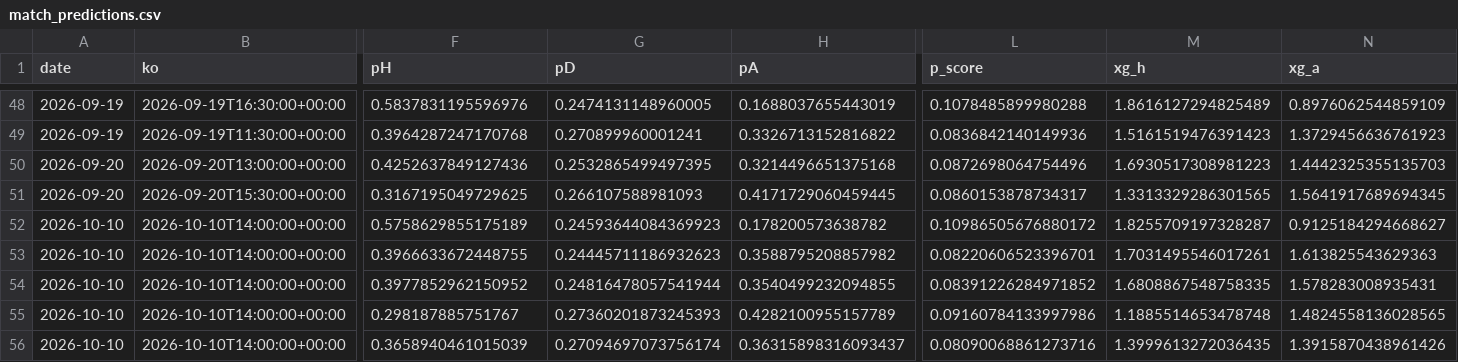
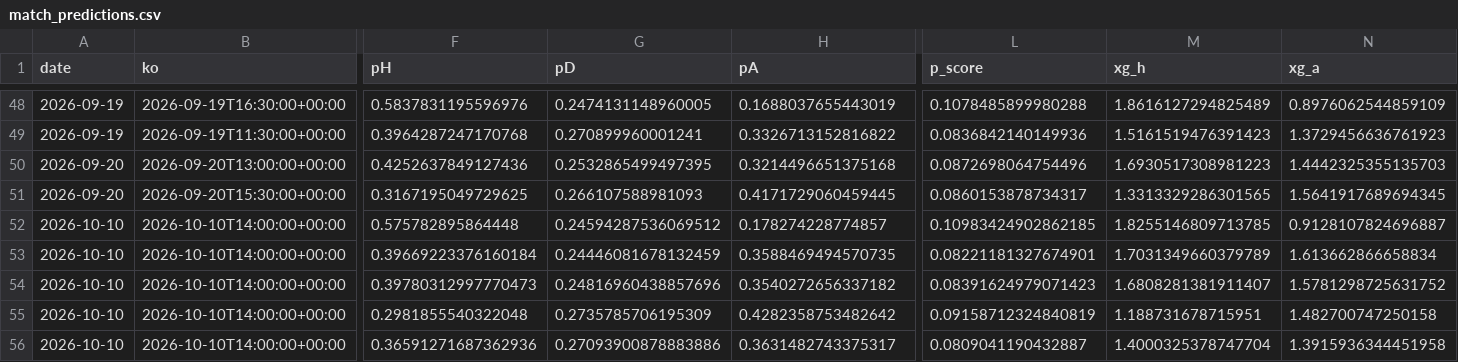
Before and after one commit to shanbhag003/pl-supercomputer, a CSV file: outputs/match_predictions.csv, drawn as a sheet; only a part is shown, gaps mark what is left out; the diff covers the shown part only; the diff names each change by its address in the sheet, - before the commit and + after, or states it on an @@ line.

```diff
--- a/outputs/match_predictions.csv
+++ b/outputs/match_predictions.csv
-F52 (pH): 0.5758629855175189
+F52 (pH): 0.575782895864448
-G52 (pD): 0.24593644084369923
+G52 (pD): 0.24594287536069512
-H52 (pA): 0.178200573638782
+H52 (pA): 0.178274228774857
-L52 (p_score): 0.10986505676880172
+L52 (p_score): 0.10983424902862185
-M52 (xg_h): 1.8255709197328287
+M52 (xg_h): 1.8255146809713785
-N52 (xg_a): 0.9125184294668627
+N52 (xg_a): 0.9128107824696887
-F53 (pH): 0.3966633672448755
+F53 (pH): 0.39669223376160184
-G53 (pD): 0.24445711186932623
+G53 (pD): 0.24446081678132459
-H53 (pA): 0.3588795208857982
+H53 (pA): 0.3588469494570735
-L53 (p_score): 0.08220606523396701
+L53 (p_score): 0.08221181327674901
-M53 (xg_h): 1.7031495546017261
+M53 (xg_h): 1.7031349660379789
-N53 (xg_a): 1.613825543629363
+N53 (xg_a): 1.613662866658834
-F54 (pH): 0.3977852962150952
+F54 (pH): 0.39780312997770473
-G54 (pD): 0.24816478057541944
+G54 (pD): 0.24816960438857696
-H54 (pA): 0.3540499232094855
+H54 (pA): 0.3540272656337182
-L54 (p_score): 0.08391226284971852
+L54 (p_score): 0.08391624979071423
-M54 (xg_h): 1.6808867548758335
+M54 (xg_h): 1.6808281381911407
-N54 (xg_a): 1.578283008935431
+N54 (xg_a): 1.5781298725631752
-F55 (pH): 0.298187885751767
+F55 (pH): 0.2981855540322048
-G55 (pD): 0.27360201873245393
+G55 (pD): 0.2735785706195309
-H55 (pA): 0.4282100955157789
+H55 (pA): 0.4282358753482642
-L55 (p_score): 0.09160784133997986
+L55 (p_score): 0.09158712324840819
-M55 (xg_h): 1.1885514653478748
+M55 (xg_h): 1.188731678715951
-N55 (xg_a): 1.4824558136028565
+N55 (xg_a): 1.482700747250158
-F56 (pH): 0.3658940461015039
+F56 (pH): 0.36591271687362936
-G56 (pD): 0.27094697073756174
+G56 (pD): 0.27093900878883886
-H56 (pA): 0.36315898316093437
+H56 (pA): 0.3631482743375317
-L56 (p_score): 0.08090068861273716
+L56 (p_score): 0.0809041190432887
-M56 (xg_h): 1.3999613272036435
+M56 (xg_h): 1.4000325378747704
-N56 (xg_a): 1.3915870438961426
+N56 (xg_a): 1.3915936344451958
```
Also changed, not shown: 90 edited cells elsewhere in this file, outputs/fpl_benchmark.csv, outputs/fpl_predictions.csv, 9 other files.
